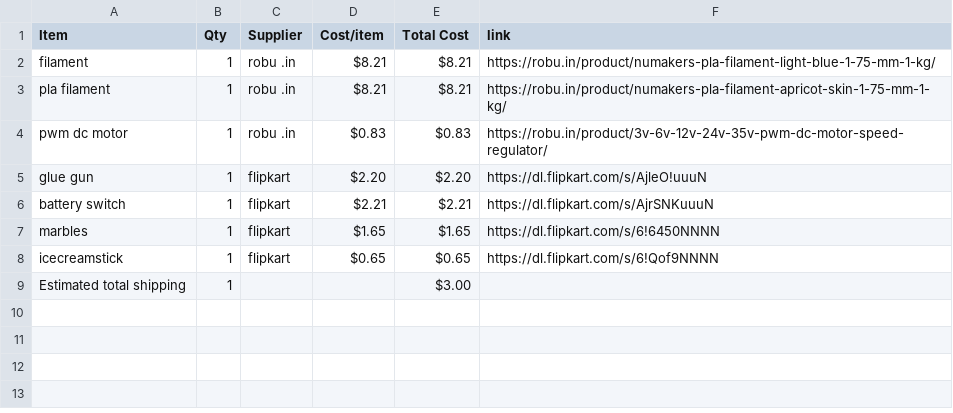
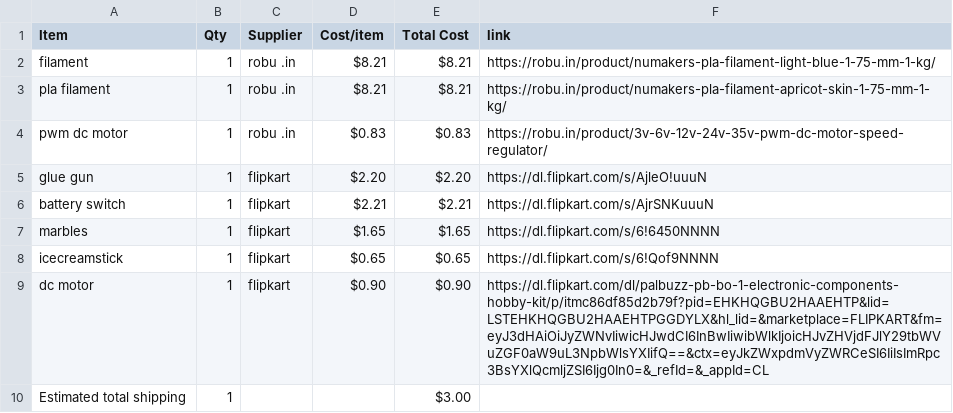
Before and after one commit to bhavanasrinamthabad1809-hub/castle-run, a CSV file: BOM.csv, drawn as a sheet.

Commit message:
Sync marble  run from Half Life

```diff
--- a/BOM.csv
+++ b/BOM.csv
@@ -8,2 +8,3 @@ marbles,1,flipkart,$1.65,$1.65,https://dl.flipkart.com/s/6!6450NNNN
 icecreamstick,1,flipkart,$0.65,$0.65,https://dl.flipkart.com/s/6!Qof9NNNN
+dc motor,1,flipkart,$0.90,$0.90,https://dl.flipkart.com/dl/palbuzz-pb-bo-1-electronic-components-hobby-kit/p/itmc86df85d2b79f?pid=EHKHQGBU2HAAEHTP&lid=LSTEHKHQGBU2HAAEHTPGGDYLX&hl_lid=&marketplace=FLIPKART&fm=eyJ3dHAiOiJyZWNvIiwicHJwdCI6InBwIiwibWlkIjoicHJvZHVjdFJlY29tbWVuZGF0aW9uL3NpbWlsYXIifQ==&ctx=eyJkZWxpdmVyZWRCeSI6IiIsImRpc3BsYXlQcmljZSI6Ijg0In0=&_refId=&_appId=CL
 Estimated total shipping,1,,,$3.00,
```
